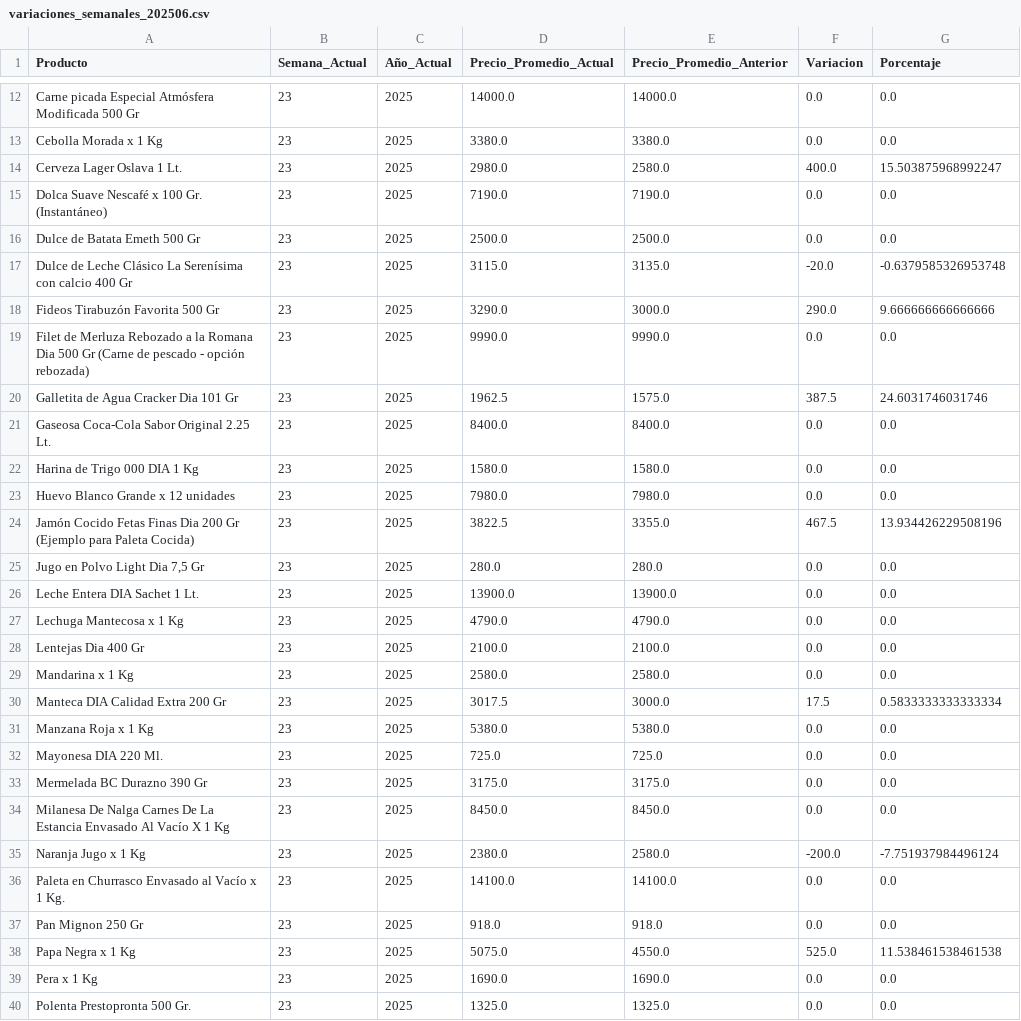
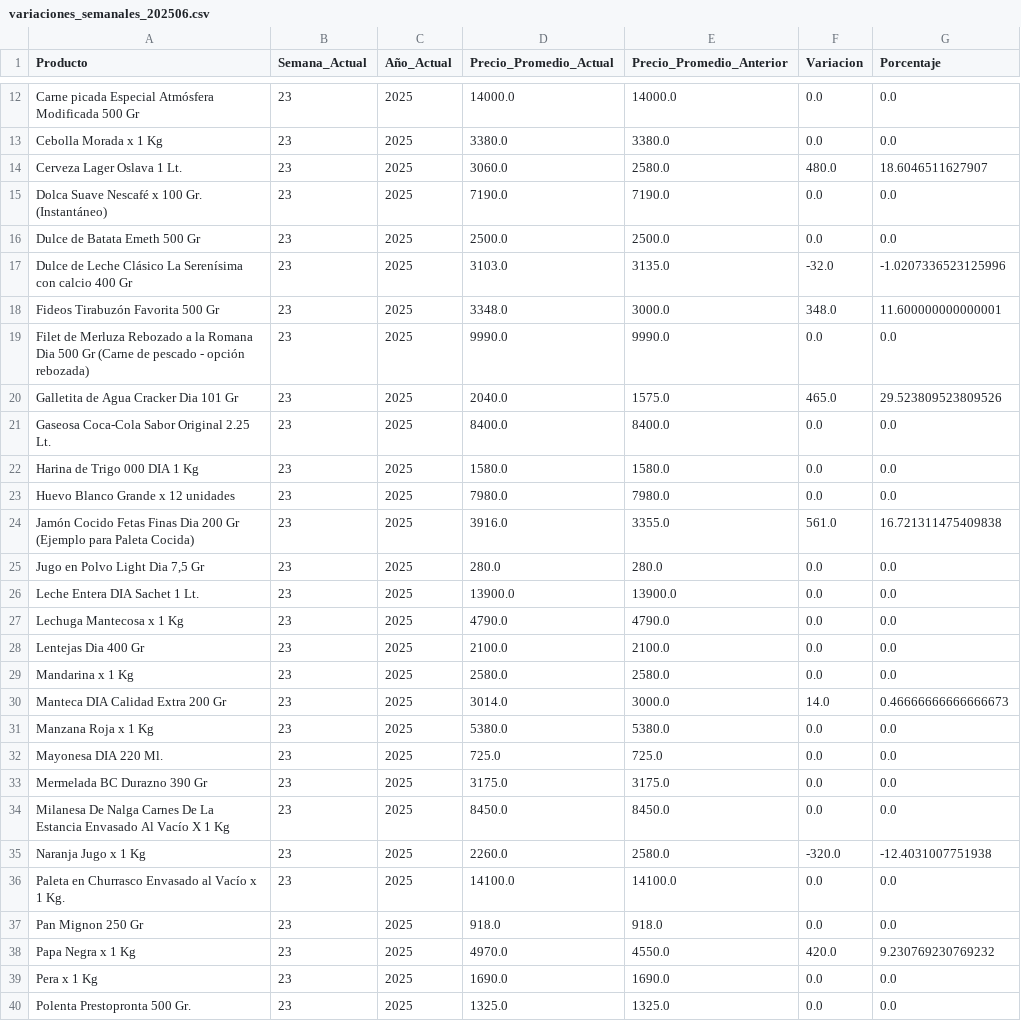
Before and after one commit to JBE10/IPC, a CSV file: variaciones_semanales_202506.csv, drawn as a sheet; only a part is shown, gaps mark what is left out; the diff covers the shown part only.

```diff
--- a/variaciones_semanales_202506.csv
+++ b/variaciones_semanales_202506.csv
@@ -13,9 +13,9 @@ Carne picada Especial Atmósfera Modificada 500 Gr,23,2025,14000.0,14000.0,0.0,0
 Cebolla Morada x 1 Kg,23,2025,3380.0,3380.0,0.0,0.0
-Cerveza Lager Oslava 1 Lt.,23,2025,2980.0,2580.0,400.0,15.503875968992247
+Cerveza Lager Oslava 1 Lt.,23,2025,3060.0,2580.0,480.0,18.6046511627907
 Dolca Suave Nescafé x 100 Gr. (Instantáneo),23,2025,7190.0,7190.0,0.0,0.0
 Dulce de Batata Emeth 500 Gr,23,2025,2500.0,2500.0,0.0,0.0
-Dulce de Leche Clásico La Serenísima con calcio 400 Gr,23,2025,3115.0,3135.0,-20.0,-0.6379585326953748
-Fideos Tirabuzón Favorita 500 Gr,23,2025,3290.0,3000.0,290.0,9.666666666666666
+Dulce de Leche Clásico La Serenísima con calcio 400 Gr,23,2025,3103.0,3135.0,-32.0,-1.0207336523125996
+Fideos Tirabuzón Favorita 500 Gr,23,2025,3348.0,3000.0,348.0,11.600000000000001
 Filet de Merluza Rebozado a la Romana Dia 500 Gr (Carne de pescado - opción rebozada),23,2025,9990.0,9990.0,0.0,0.0
-Galletita de Agua Cracker Dia 101 Gr,23,2025,1962.5,1575.0,387.5,24.6031746031746
+Galletita de Agua Cracker Dia 101 Gr,23,2025,2040.0,1575.0,465.0,29.523809523809526
 Gaseosa Coca-Cola Sabor Original 2.25 Lt.,23,2025,8400.0,8400.0,0.0,0.0
@@ -23,3 +23,3 @@ Harina de Trigo 000 DIA 1 Kg,23,2025,1580.0,1580.0,0.0,0.0
 Huevo Blanco Grande x 12 unidades,23,2025,7980.0,7980.0,0.0,0.0
-Jamón Cocido Fetas Finas Dia 200 Gr (Ejemplo para Paleta Cocida),23,2025,3822.5,3355.0,467.5,13.934426229508196
+Jamón Cocido Fetas Finas Dia 200 Gr (Ejemplo para Paleta Cocida),23,2025,3916.0,3355.0,561.0,16.721311475409838
 "Jugo en Polvo Light Dia 7,5 Gr",23,2025,280.0,280.0,0.0,0.0
@@ -29,3 +29,3 @@ Lentejas Dia 400 Gr,23,2025,2100.0,2100.0,0.0,0.0
 Mandarina x 1 Kg,23,2025,2580.0,2580.0,0.0,0.0
-Manteca DIA Calidad Extra 200 Gr,23,2025,3017.5,3000.0,17.5,0.5833333333333334
+Manteca DIA Calidad Extra 200 Gr,23,2025,3014.0,3000.0,14.0,0.46666666666666673
 Manzana Roja x 1 Kg,23,2025,5380.0,5380.0,0.0,0.0
@@ -34,6 +34,6 @@ Mermelada BC Durazno 390 Gr,23,2025,3175.0,3175.0,0.0,0.0
 Milanesa De Nalga Carnes De La Estancia Envasado Al Vacío X 1 Kg,23,2025,8450.0,8450.0,0.0,0.0
-Naranja Jugo x 1 Kg,23,2025,2380.0,2580.0,-200.0,-7.751937984496124
+Naranja Jugo x 1 Kg,23,2025,2260.0,2580.0,-320.0,-12.4031007751938
 Paleta en Churrasco Envasado al Vacío x 1 Kg.,23,2025,14100.0,14100.0,0.0,0.0
 Pan Mignon 250 Gr,23,2025,918.0,918.0,0.0,0.0
-Papa Negra x 1 Kg,23,2025,5075.0,4550.0,525.0,11.538461538461538
+Papa Negra x 1 Kg,23,2025,4970.0,4550.0,420.0,9.230769230769232
 Pera x 1 Kg,23,2025,1690.0,1690.0,0.0,0.0
```
Also changed, not shown: 12 edited cells elsewhere in this file, divisiones_202506.csv, productos_202506.csv, 1 other file.
